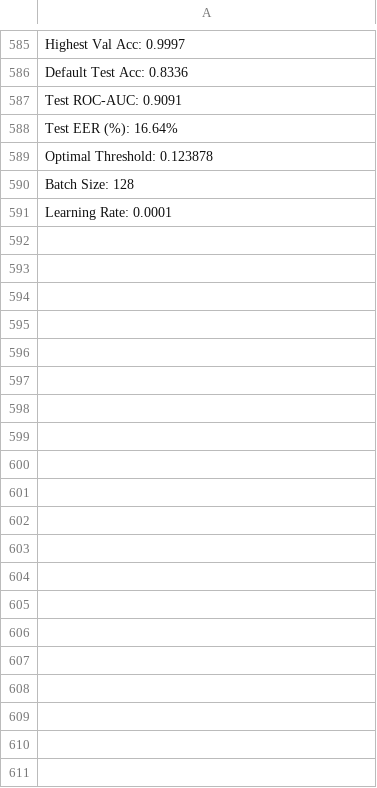
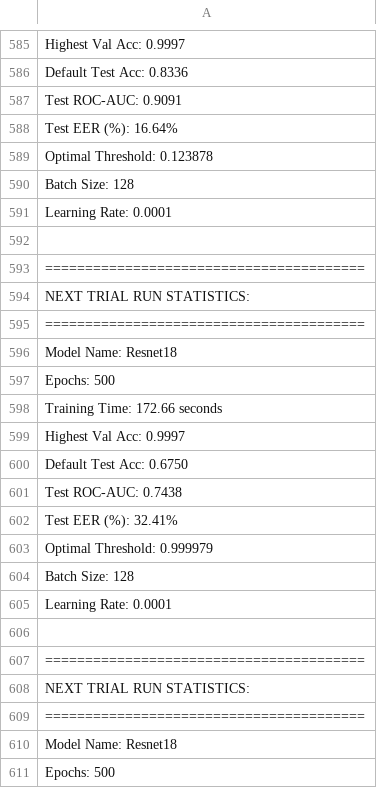
Before and after one commit to Rohit981/ML-Audio_DeepFake, a CSV file: Evaluation/Metric/Resnet18_metrics.csv, drawn as a sheet; only a part is shown, gaps mark what is left out; the diff covers the shown part only; the diff names each change by its address in the sheet, - before the commit and + after, or states it on an @@ line.

```diff
--- a/Evaluation/Metric/Resnet18_metrics.csv
+++ b/Evaluation/Metric/Resnet18_metrics.csv
+row 592: (empty)
+row 593: ========================================
+row 594: NEXT TRIAL RUN STATISTICS:
+row 595: ========================================
+row 596: Model Name: Resnet18
+row 597: Epochs: 500
+row 598: Training Time: 172.66 seconds
+row 599: Highest Val Acc: 0.9997
+row 600: Default Test Acc: 0.6750
+row 601: Test ROC-AUC: 0.7438
+row 602: Test EER (%): 32.41%
+row 603: Optimal Threshold: 0.999979
+row 604: Batch Size: 128
+row 605: Learning Rate: 0.0001
+row 606: (empty)
+row 607: ========================================
+row 608: NEXT TRIAL RUN STATISTICS:
+row 609: ========================================
+row 610: Model Name: Resnet18
+row 611: Epochs: 500
```
Also changed, not shown: 22 added rows elsewhere in this file, Evaluation/Metric/CNNTRANSFORMER_metrics.csv, Evaluation/Metric/DEIT_Hard_metrics.csv, 33 other files.
